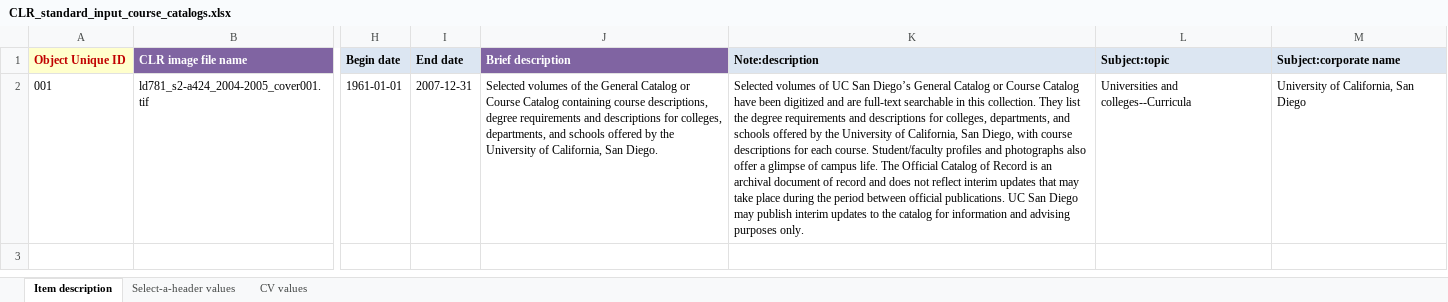
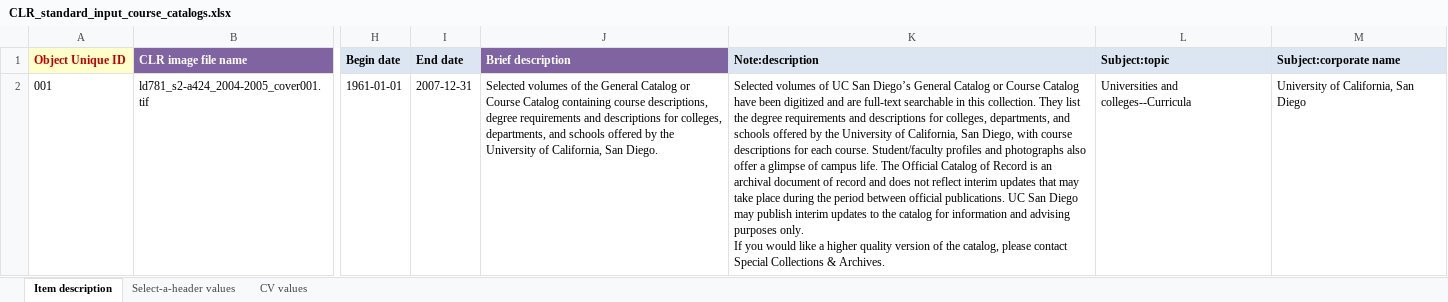
Before and after one commit to remerjohnson/historical-domm, an Excel workbook: course_catalogs/CLR/CLR_standard_input_course_catalogs.xlsx, sheet Item description, drawn as a sheet; only a part is shown, gaps mark what is left out; values as stored, in another font and other column widths than the file's, no borders; ↵ is a line break in a cell; the diff names each change by its address in the sheet, - before the commit and + after, or states it on an @@ line.

```diff
--- a/course_catalogs/CLR/CLR_standard_input_course_catalogs.xlsx (sheet Item description)
+++ b/course_catalogs/CLR/CLR_standard_input_course_catalogs.xlsx (sheet Item description)
-K2 (Note:description): …purposes only.
+K2 (Note:description): …purposes only. ↵ If you would like a higher quality version of the catalog, please contact Special Collections & Archives.
```
Also changed, not shown: course_catalogs/OLR/xls_standard_input_UCSD-course-catalogs.xlsx.
